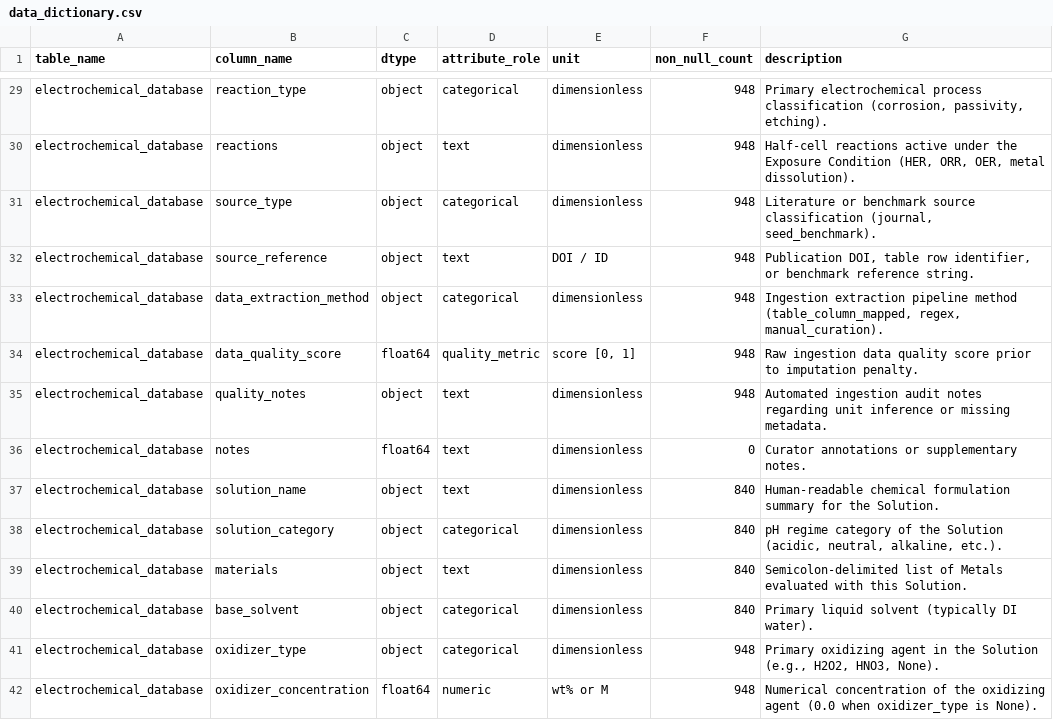
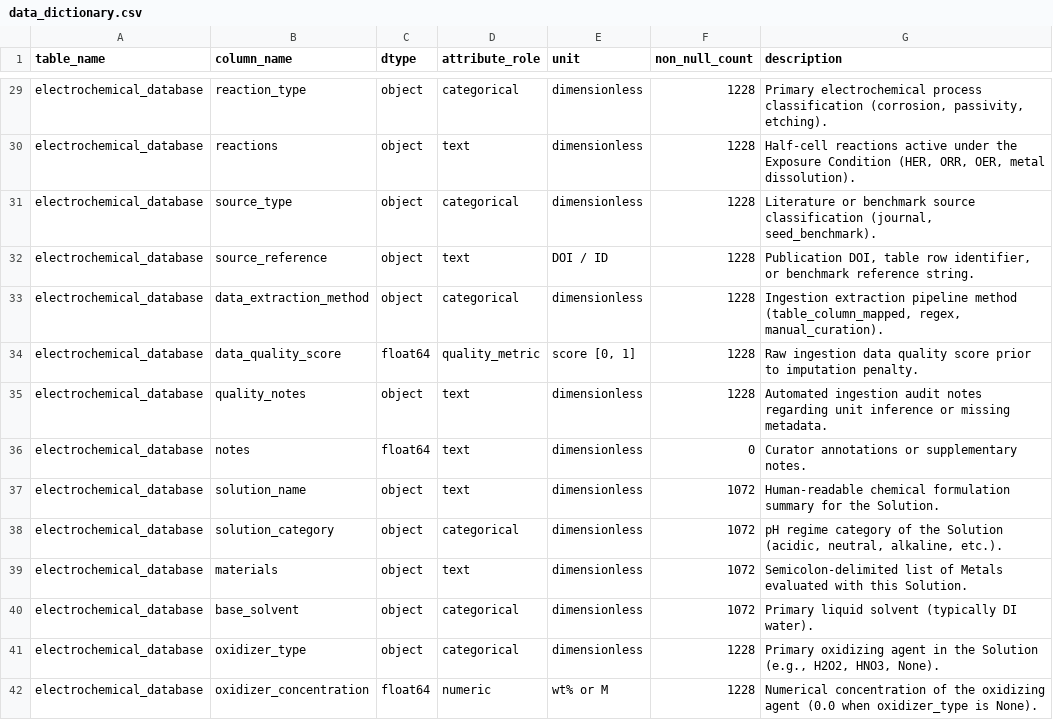
Before and after one commit to MarkLin19941028/Corrosion-simulator, a CSV file: data/processed/data_dictionary.csv, drawn as a sheet; only a part is shown, gaps mark what is left out; the diff covers the shown part only; the diff names each change by its address in the sheet, - before the commit and + after, or states it on an @@ line.

```diff
--- a/data/processed/data_dictionary.csv
+++ b/data/processed/data_dictionary.csv
-F29:F35 (non_null_count): 948
+F29:F35 (non_null_count): 1228
-F37:F40 (non_null_count): 840
+F37:F40 (non_null_count): 1072
-F41:F42 (non_null_count): 948
+F41:F42 (non_null_count): 1228
```
Also changed, not shown: 3 added rows and 138 edited cells elsewhere in this file, data/processed/material_properties.csv, 28 other files.
